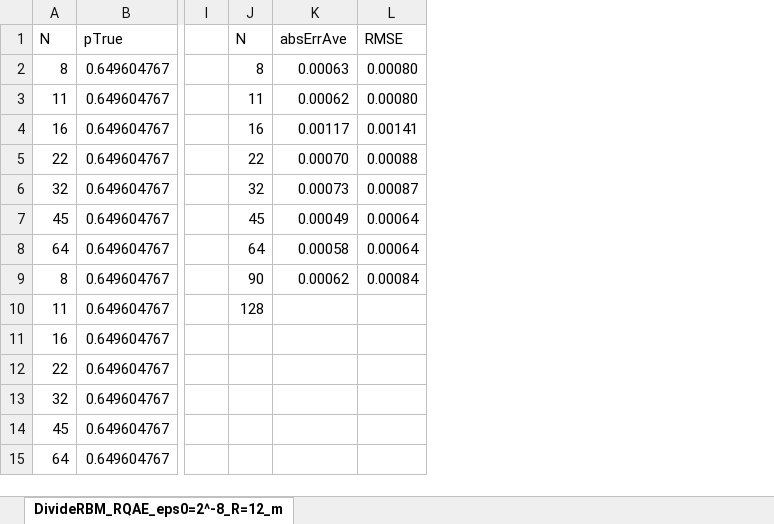
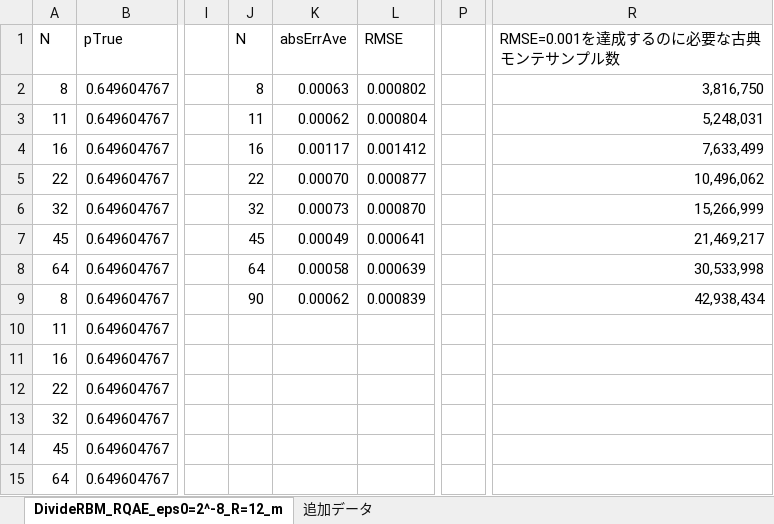
Before and after one commit to Koichi-Miyamoto/DivQCOSDE, an Excel workbook: Result/DivideRBM_RQAE_eps0=2^-8_R=12_maxdeg=10_integEpsabs=1e-4.xlsx, sheet DivideRBM_RQAE_eps0=2^-8_R=12_m, drawn as a sheet; only a part is shown, gaps mark what is left out; values as stored, in another font and other column widths than the file's, no borders; charts and pictures not drawn; removed rows and columns are numbered as before the commit, all else as after; the diff names each change by its address in the sheet, - before the commit and + after, or states it on an @@ line.

```diff
--- a/Result/DivideRBM_RQAE_eps0=2^-8_R=12_maxdeg=10_integEpsabs=1e-4.xlsx (sheet DivideRBM_RQAE_eps0=2^-8_R=12_m)
+++ b/Result/DivideRBM_RQAE_eps0=2^-8_R=12_maxdeg=10_integEpsabs=1e-4.xlsx (sheet DivideRBM_RQAE_eps0=2^-8_R=12_m)
+sheet tab: 追加データ
-column L (RMSE), rows 2-9: 0.00080 | 0.00080 | 0.00141 | 0.00088 | 0.00087 | 0.00064 | 0.00064 | 0.00084
+column L (RMSE), rows 2-9: 0.000802 | 0.000804 | 0.001412 | 0.000877 | 0.000870 | 0.000641 | 0.000639 | 0.000839
+column P, empty
+column R (RMSE=0.001を達成するのに必要な古典モンテサンプル数), rows 2-9: 3,816,750 | 5,248,031 | 7,633,499 | 10,496,062 | 15,266,999 | 21,469,217 | 30,533,998 | 42,938,434
-J10 (N): 128
+J10 (N): (empty)
```
Also changed, not shown: formulas that keep their value, charts or pictures, Result/DivideRBM_RQAE_eps0=2^-6_R=12_maxdeg=5_integEpsabs=1e-4.xlsx, Result/RBM_LowDepthQAE_eps=2^-5_nShot=12.xlsx, 2 other files.
